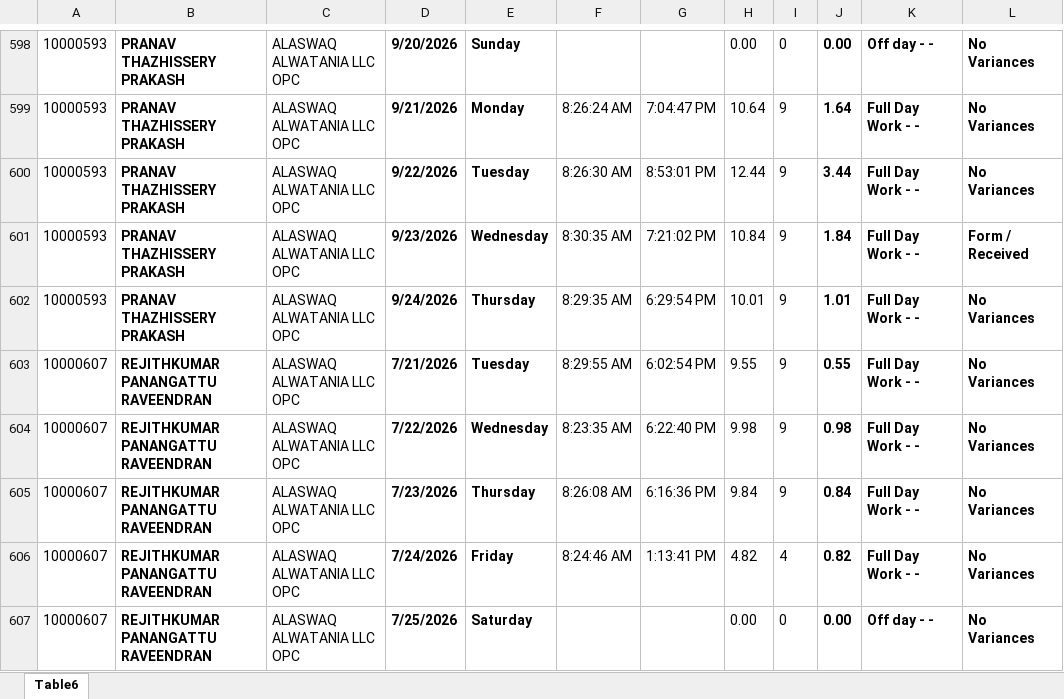
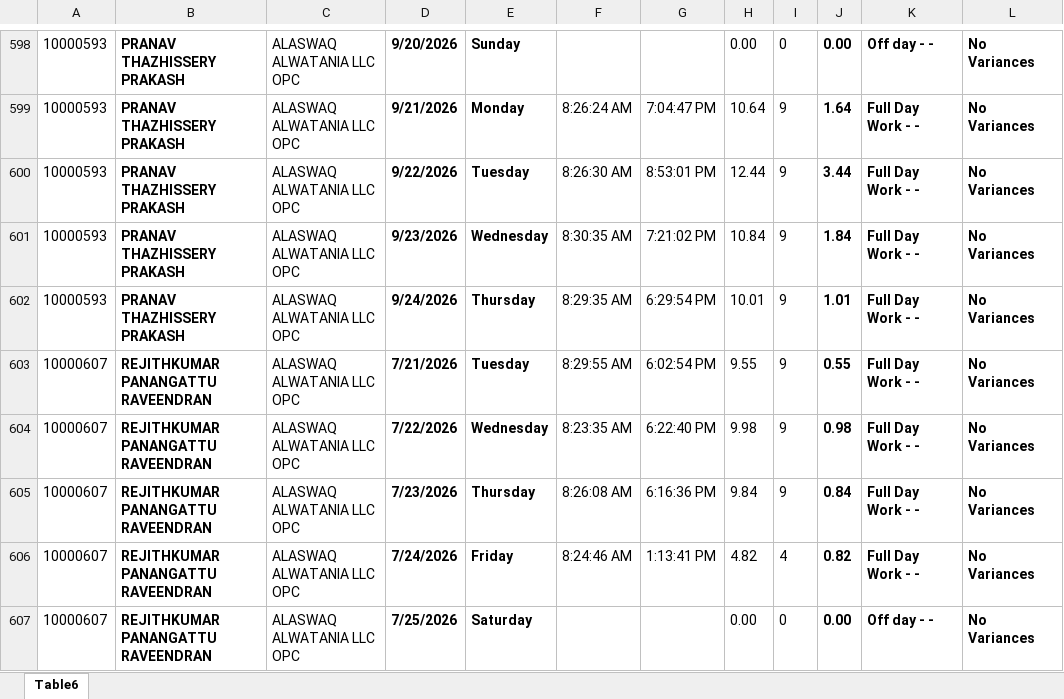
Before and after one commit to p-gghl/attendance, an Excel workbook: Attendance_Report_GGHL.xlsx, sheet Table6, drawn as a sheet; only a part is shown, gaps mark what is left out; values as stored, in another font and other column widths than the file's, no borders; charts and pictures and conditional formats and table styles not drawn; the diff names each change by its address in the sheet, - before the commit and + after, or states it on an @@ line.

Commit message:
Add files via upload

```diff
--- a/Attendance_Report_GGHL.xlsx (sheet Table6)
+++ b/Attendance_Report_GGHL.xlsx (sheet Table6)
-L601: Form / Received
+L601: No Variances
```
